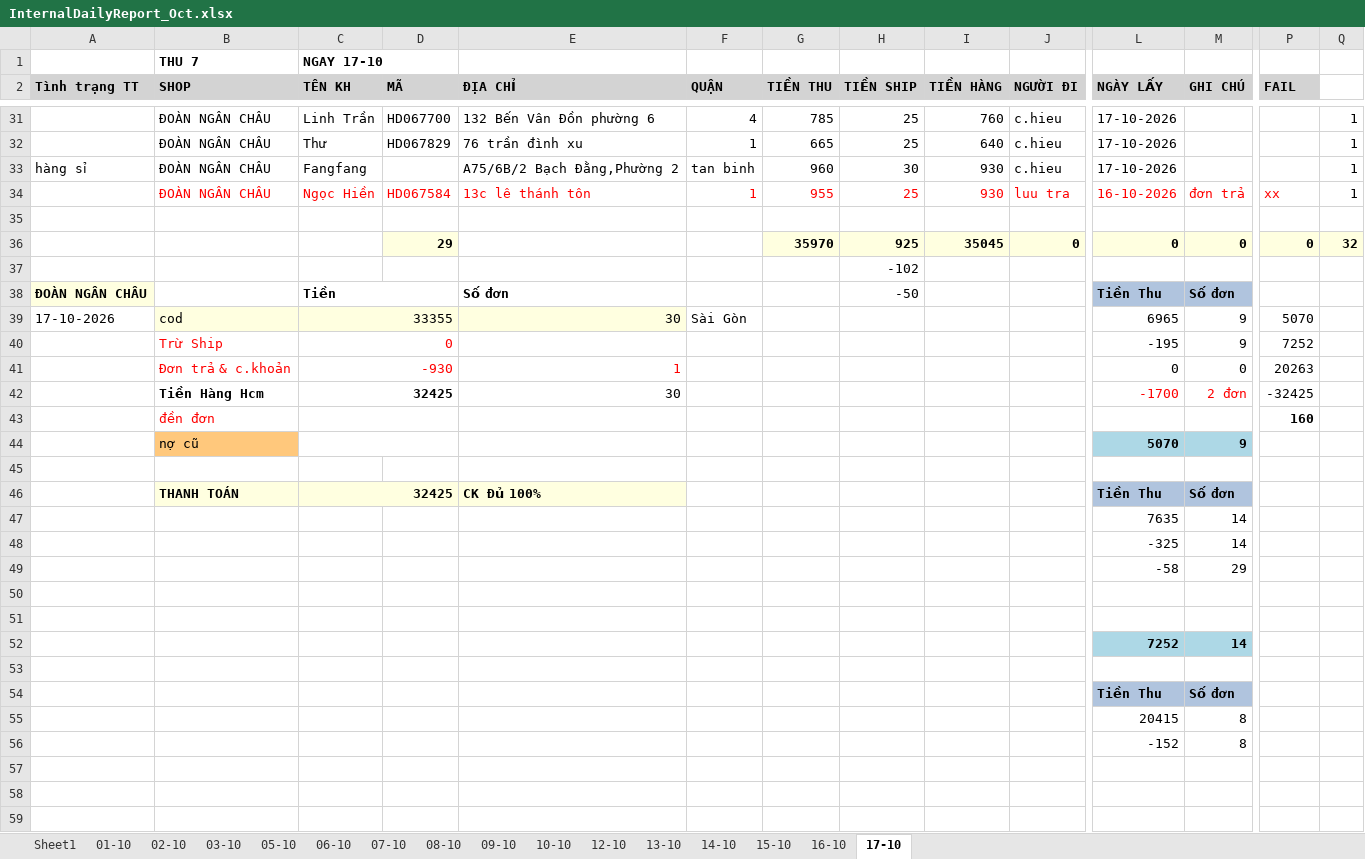
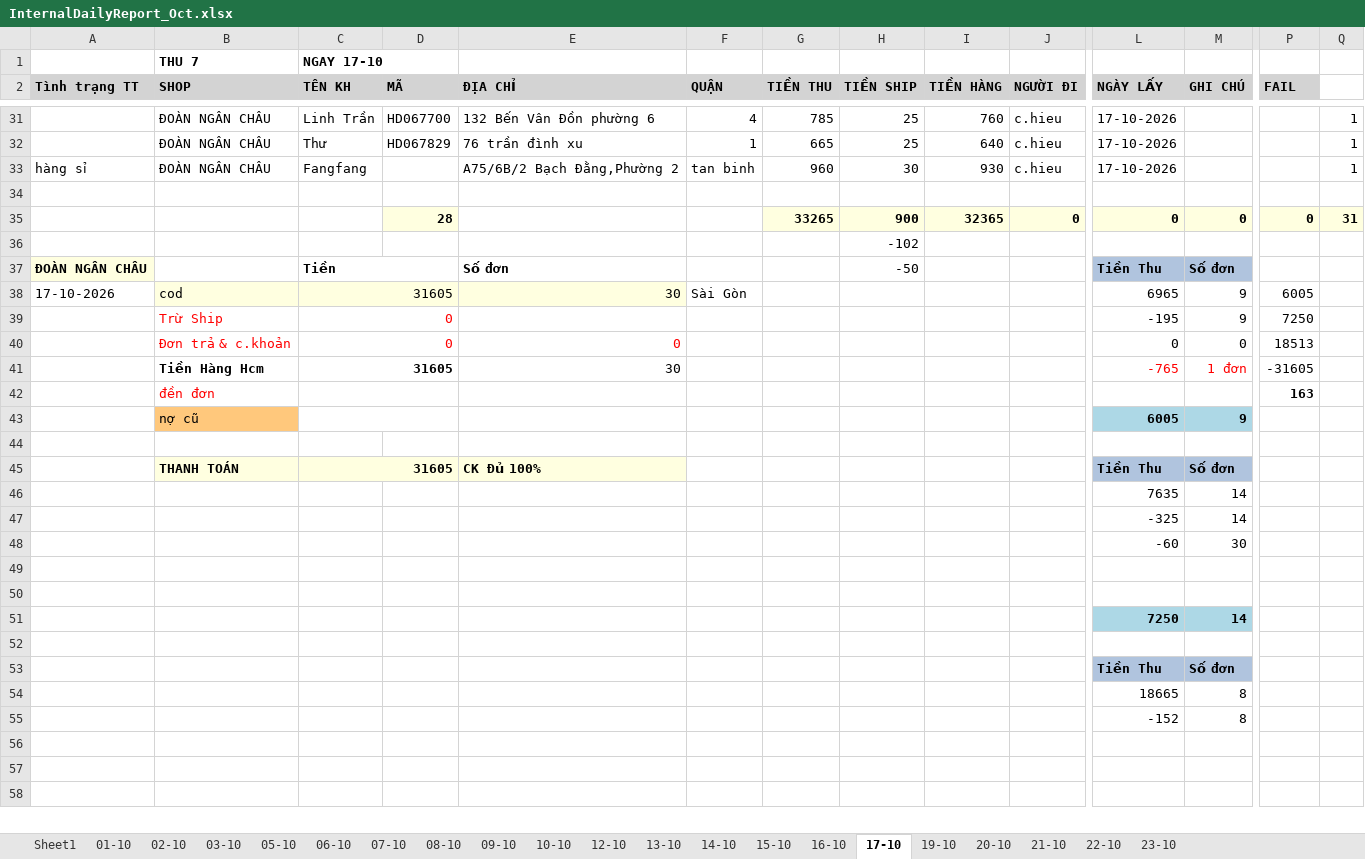
Before and after one commit to UIT19520358/TextExtractorTool, an Excel workbook: data/Oct/InternalDailyReport_Oct.xlsx, sheet 17-10, drawn as a sheet; only a part is shown, gaps mark what is left out; values as stored, in another font and other column widths than the file's, no borders; removed rows and columns are numbered as before the commit, all else as after; rows hold the shown columns only; the diff covers the shown part only; the diff names each change by its address in the sheet, - before the commit and + after, or states it on an @@ line.

```diff
--- a/data/Oct/InternalDailyReport_Oct.xlsx (sheet 17-10)
+++ b/data/Oct/InternalDailyReport_Oct.xlsx (sheet 17-10)
+sheet tab: 19-10
+sheet tab: 20-10
+sheet tab: 21-10
+sheet tab: 22-10
+sheet tab: 23-10
-row 34:  | ĐOÀN NGÂN CHÂU | Ngọc Hiền | HD067584 | 13c lê thánh tôn | 1 | 955 | 25 | 930 | luu tra | 16-10-2026 | đơn trả | xx | 1
-D35 (MÃ): 29
+D35 (MÃ): 28
-G35 (TIỀN THU): 35970
+G35 (TIỀN THU): 33265
-H35 (TIỀN SHIP): 925
+H35 (TIỀN SHIP): 900
-I35 (TIỀN HÀNG): 35045
+I35 (TIỀN HÀNG): 32365
-Q35: 32
+Q35: 31
-C38 (TÊN KH): 33355
+C38 (TÊN KH): 31605
-P38 (FAIL): 5070
+P38 (FAIL): 6005
-P39 (FAIL): 7252
+P39 (FAIL): 7250
-C40 (TÊN KH): -930
+C40 (TÊN KH): 0
-E40 (ĐỊA CHỈ): 1
+E40 (ĐỊA CHỈ): 0
-P40 (FAIL): 20263
+P40 (FAIL): 18513
-C41 (TÊN KH): 32425
+C41 (TÊN KH): 31605
-L41 (NGÀY LẤY): -1700
+L41 (NGÀY LẤY): -765
-M41 (GHI CHÚ): 2 đơn
+M41 (GHI CHÚ): 1 đơn
-P41 (FAIL): -32425
+P41 (FAIL): -31605
-P42 (FAIL): 160
+P42 (FAIL): 163
-L43 (NGÀY LẤY): 5070
+L43 (NGÀY LẤY): 6005
-C45 (TÊN KH): 32425
+C45 (TÊN KH): 31605
-row 49:  |  |  |  |  |  |  |  |  |  | -58 | 29
+row 48:  |  |  |  |  |  |  |  |  |  | -60 | 30
-L51 (NGÀY LẤY): 7252
+L51 (NGÀY LẤY): 7250
-L54 (NGÀY LẤY): 20415
+L54 (NGÀY LẤY): 18665
```
Also changed, not shown: 5 edited cells and cell formats elsewhere in this sheet, sheet Sheet1, formulas that keep their value, data/Oct/Data_Oct.xlsx, data/Oct/THÁNG 10.2026- CHÂU NGÂN- ĐỐI SOÁT.xlsx.
